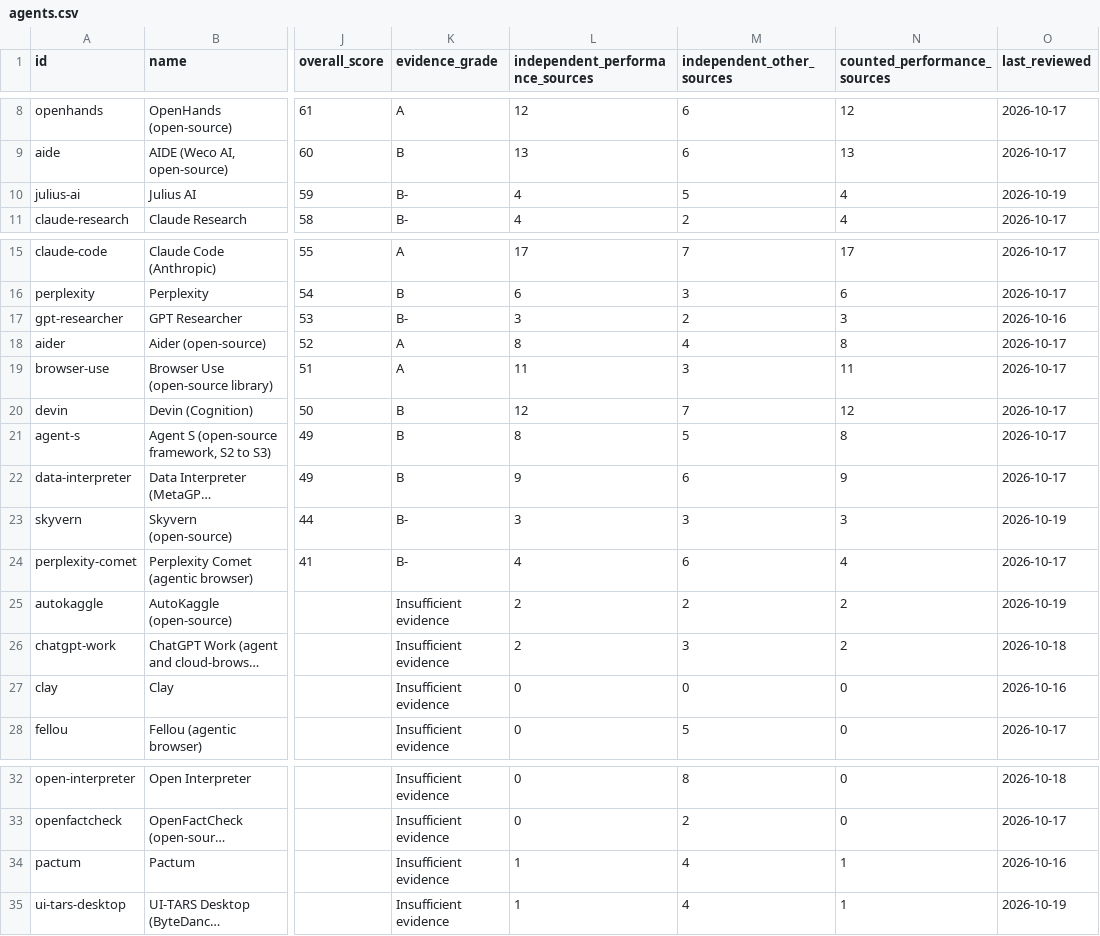
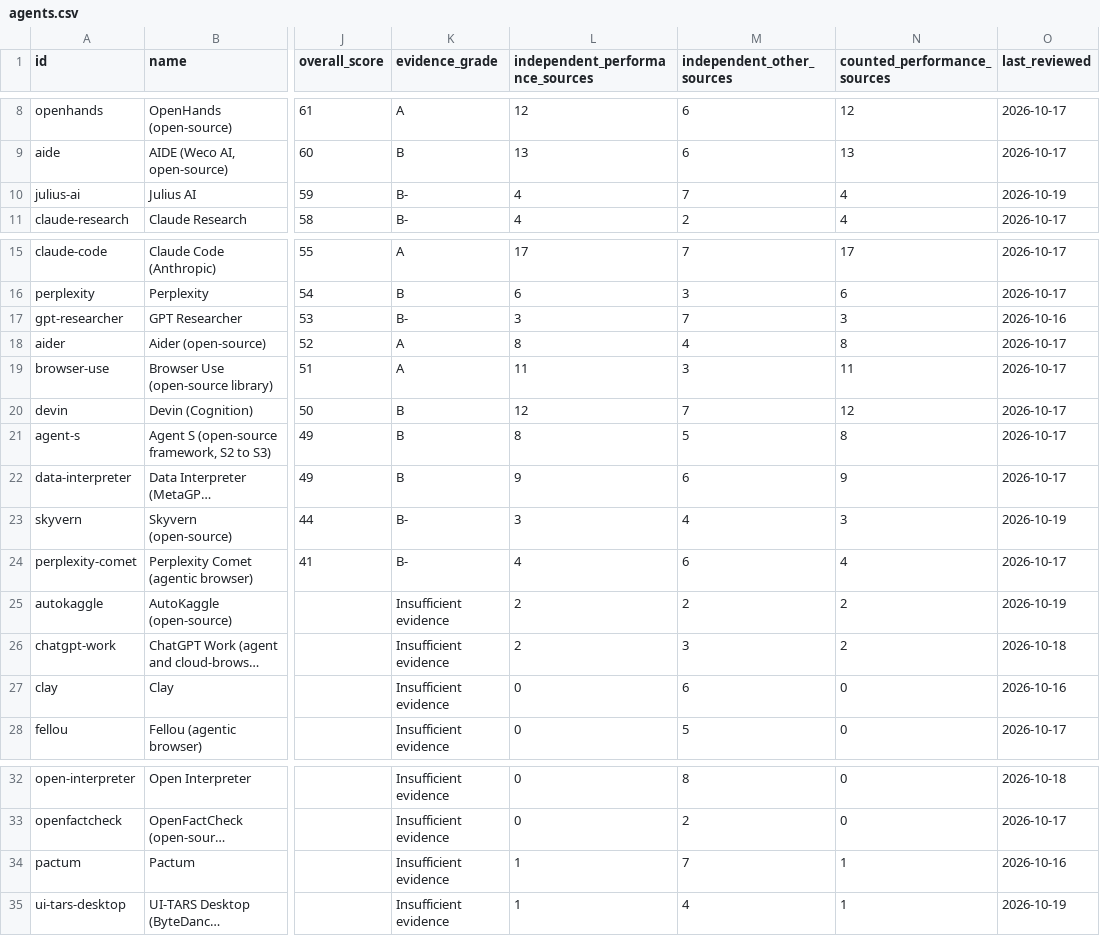
Before and after one commit to TrustKeeperAce/agent-trust-clearinghouse, a CSV file: public/data/agents.csv, drawn as a sheet; only a part is shown, gaps mark what is left out; long unchanged cells end in …; the diff names each change by its address in the sheet, - before the commit and + after, or states it on an @@ line.

Commit message:
Decision 0079: correct typed 'other' counts for 5 entries; derived_other() check (no deploy)

```diff
--- a/public/data/agents.csv
+++ b/public/data/agents.csv
-M10 (independent_other_sources): 5
+M10 (independent_other_sources): 7
-M17 (independent_other_sources): 2
+M17 (independent_other_sources): 7
-M23 (independent_other_sources): 3
+M23 (independent_other_sources): 4
-M27 (independent_other_sources): 0
+M27 (independent_other_sources): 6
-M34 (independent_other_sources): 4
+M34 (independent_other_sources): 7
```
Also changed, not shown: 14 other files.
